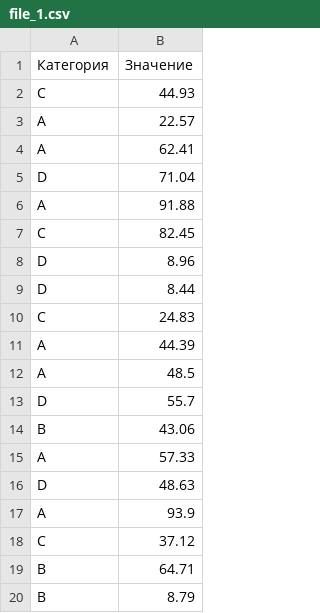
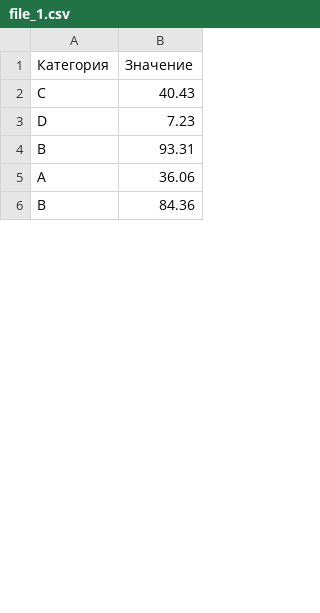
Before and after one commit to LILcmetanka/Polnaya-rvota, a CSV file: Lab 1/data/file_1.csv, drawn as a sheet; only a part is shown; the diff covers the shown part only.

```diff
--- a/Lab 1/data/file_1.csv
+++ b/Lab 1/data/file_1.csv
@@ -1,20 +1,6 @@
 Категория,Значение
-C,44.93
-A,22.57
-A,62.41
-D,71.04
-A,91.88
-C,82.45
-D,8.96
-D,8.44
-C,24.83
-A,44.39
-A,48.5
-D,55.7
-B,43.06
-A,57.33
-D,48.63
-A,93.9
-C,37.12
-B,64.71
-B,8.79
+C,40.43
+D,7.23
+B,93.31
+A,36.06
+B,84.36
```
Also changed, not shown: 34 added rows, 20 removed rows and 11 edited cells elsewhere in this file, Lab 1/data/file_2.csv, Lab 1/data/file_3.csv, 3 other files.
